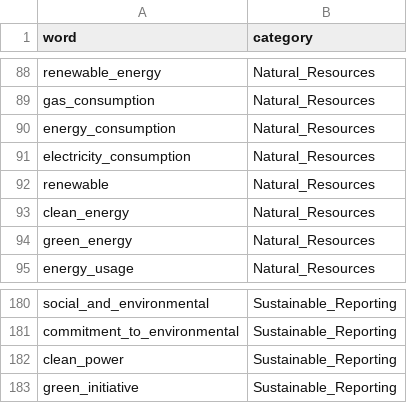
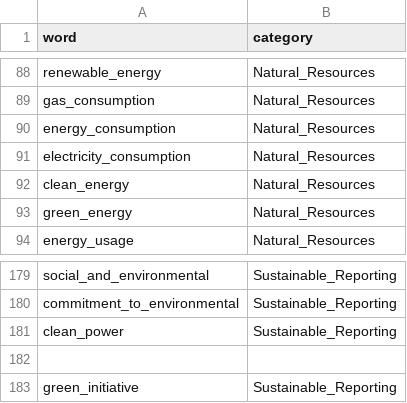
Before and after one commit to martisuls/bachelor-thesis, a CSV file: environmental_dictionary_cleaned.csv, drawn as a sheet; only a part is shown, gaps mark what is left out.

Commit message:
Update environmental_dictionary_cleaned.csv

```diff
--- a/environmental_dictionary_cleaned.csv
+++ b/environmental_dictionary_cleaned.csv
@@ -91,3 +91,2 @@ energy_consumption,Natural_Resources
 electricity_consumption,Natural_Resources
-renewable,Natural_Resources
 clean_energy,Natural_Resources
@@ -182,2 +181,3 @@ commitment_to_environmental,Sustainable_Reporting
 clean_power,Sustainable_Reporting
+
 green_initiative,Sustainable_Reporting
```
